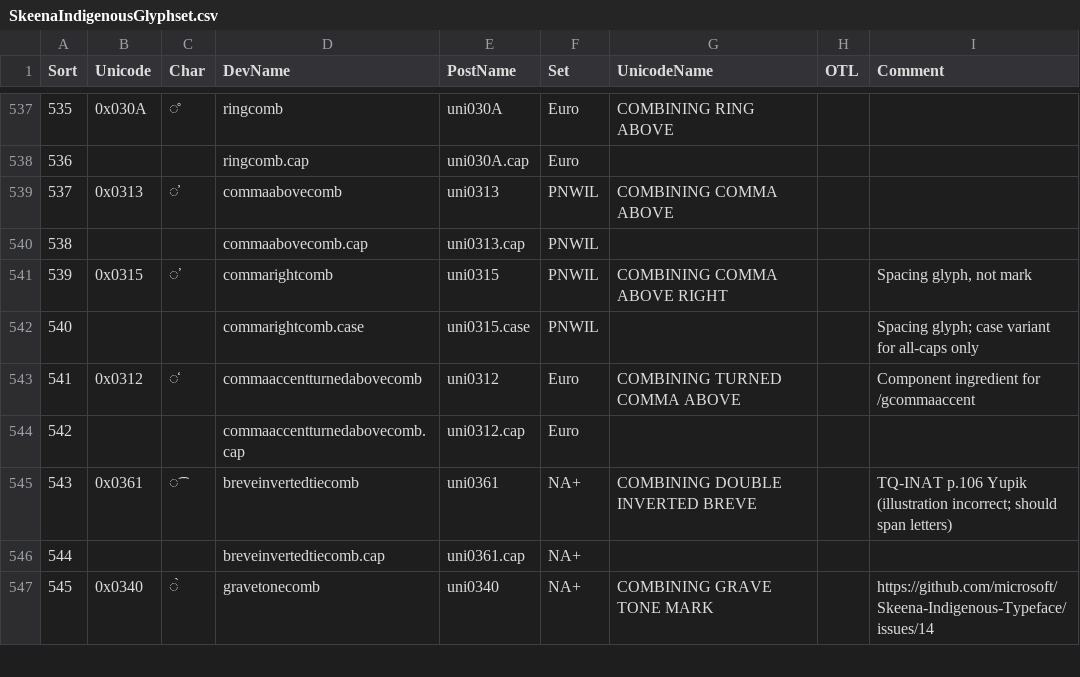
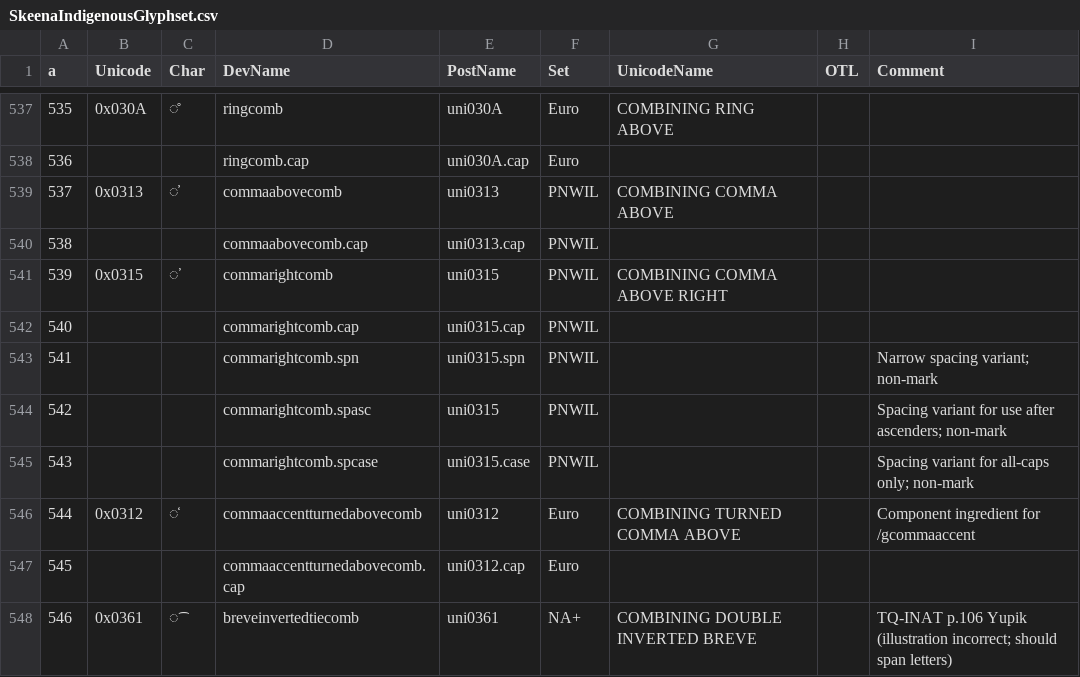
Before and after one commit to microsoft/Skeena-Indigenous-Typeface, a CSV file: source/SkeenaIndigenousGlyphset.csv, drawn as a sheet; only a part is shown, gaps mark what is left out; the shorter side is filled out with more unchanged rows; addresses are those after the commit; the diff names each change by its address in the sheet, - before the commit and + after, or states it on an @@ line.

Commit message:
v0.91 glyph set update

```diff
--- a/source/SkeenaIndigenousGlyphset.csv
+++ b/source/SkeenaIndigenousGlyphset.csv
@@ column A (a) renumbered from row 1 down @@
-I541 (Comment): Spacing glyph, not mark
+I541 (Comment): (empty)
+row 542: 540 |  |  | commarightcomb.cap | uni0315.cap | PNWIL
+row 543: 541 |  |  | commarightcomb.spn | uni0315.spn | PNWIL |  |  | Narrow spacing variant; non-mark
+row 544: 542 |  |  | commarightcomb.spasc | uni0315 | PNWIL |  |  | Spacing variant for use after ascenders; non-mark
-D545 (DevName): commarightcomb.case
+D545 (DevName): commarightcomb.spcase
-I545 (Comment): Spacing glyph; case variant for all-caps only
+I545 (Comment): Spacing variant for all-caps only; non-mark
```
Also changed, not shown: 1 other file.
